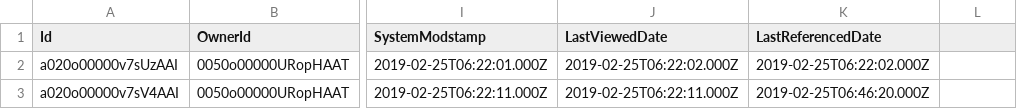
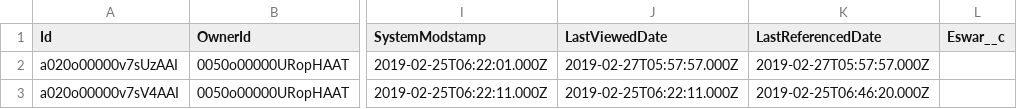
Before and after one commit to kcs4u4/DxTest-25-02-2019-, a CSV file: data/pkg5__c.csv, drawn as a sheet; only a part is shown, gaps mark what is left out; the diff names each change by its address in the sheet, - before the commit and + after, or states it on an @@ line.

Commit message:
Committing module with name-Test_module28022019 to version control

```diff
--- a/data/pkg5__c.csv
+++ b/data/pkg5__c.csv
-L1: (empty)
+L1: Eswar__c
-J2 (LastViewedDate): 2019-02-25T06:22:02.000Z
+J2 (LastViewedDate): 2019-02-27T05:57:57.000Z
-K2 (LastReferencedDate): 2019-02-25T06:22:02.000Z
+K2 (LastReferencedDate): 2019-02-27T05:57:57.000Z
```
Also changed, not shown: 4 other files.
